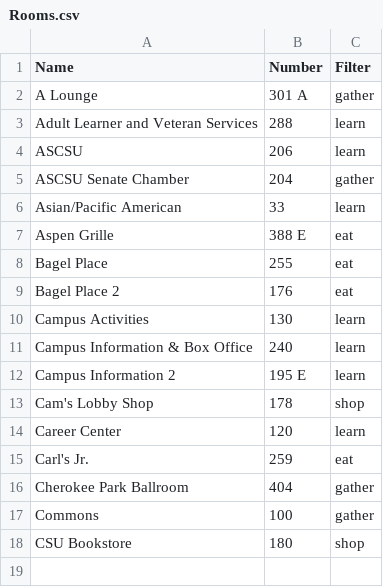
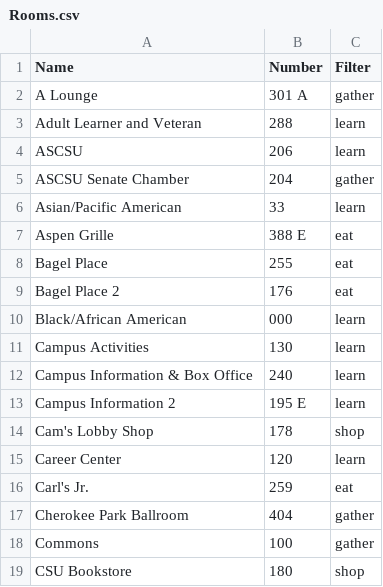
Before and after one commit to JustZack/WebAdvertising, a CSV file: CMS/WayFinding_Files/Rooms.csv, drawn as a sheet.

Commit message:
Made room buttons wrap correctly
Made the room buttons above the filters  properly wrap/fill the room div. Every three rooms a new column is made for another three rooms to fill.  Also added the navigation for rooms above the room buttons. Need to figure out how they work on the actual LCD's before i implement that. My change for the day!

```diff
--- a/CMS/WayFinding_Files/Rooms.csv
+++ b/CMS/WayFinding_Files/Rooms.csv
@@ -2,3 +2,3 @@ Name,Number,Filter
 A Lounge,301 A,gather
-Adult Learner and Veteran Services,288,learn
+Adult Learner and Veteran,288,learn
 ASCSU,206,learn
@@ -9,2 +9,3 @@ Bagel Place,255,eat
 Bagel Place 2,176,eat
+Black/African American,000,learn
 Campus Activities,130,learn
```
Also changed, not shown: CMS/Players/Groups/Default/AdContent-info.csv, 3 other files.
